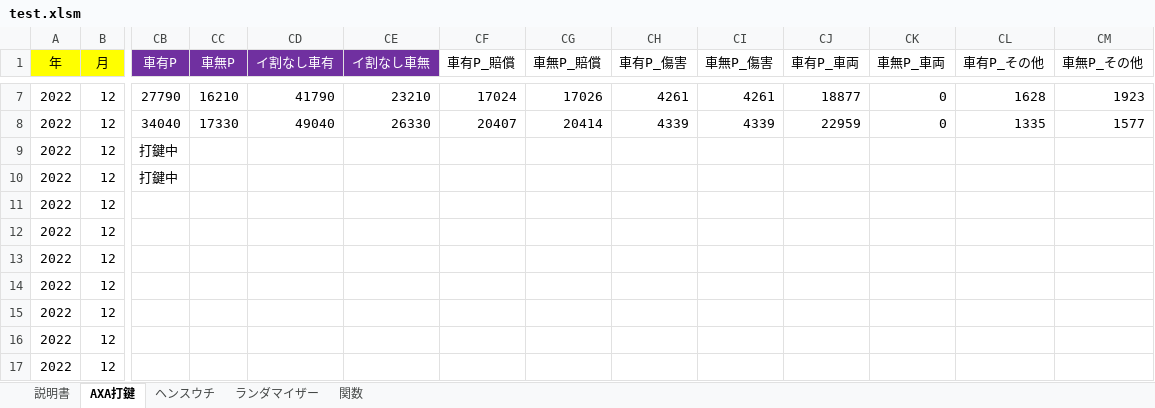
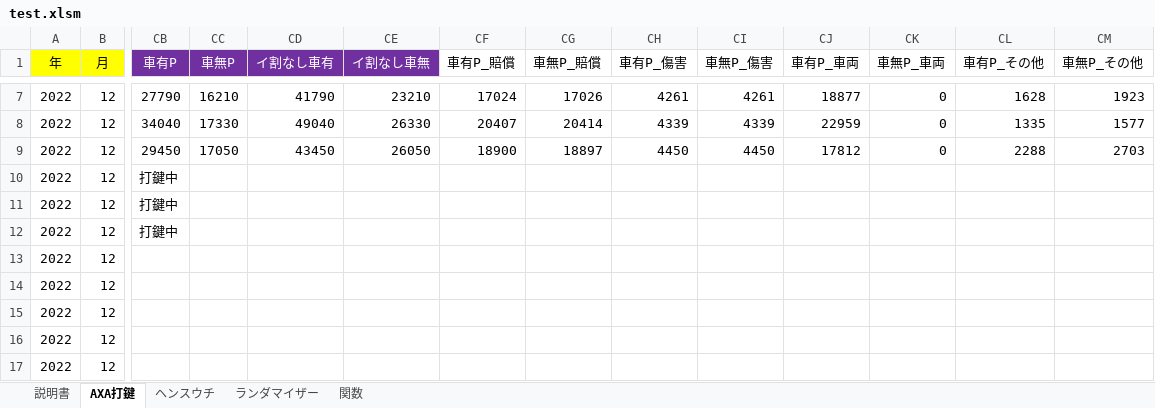
Before and after one commit to yngwaaaa/premium, an Excel workbook: test.xlsm, sheet AXA打鍵, drawn as a sheet; only a part is shown, gaps mark what is left out; values as stored, in another font and other column widths than the file's, no borders; conditional formats not drawn; the diff names each change by its address in the sheet, - before the commit and + after, or states it on an @@ line.

```diff
--- a/test.xlsm (sheet AXA打鍵)
+++ b/test.xlsm (sheet AXA打鍵)
-CB9 (車有P): 打鍵中
+CB9 (車有P): 29450
-CC9 (車無P): (empty)
+CC9 (車無P): 17050
-CD9 (イ割なし車有): (empty)
+CD9 (イ割なし車有): 43450
-CE9 (イ割なし車無): (empty)
+CE9 (イ割なし車無): 26050
-CF9 (車有P_賠償): (empty)
+CF9 (車有P_賠償): 18900
-CG9 (車無P_賠償): (empty)
+CG9 (車無P_賠償): 18897
-CH9 (車有P_傷害): (empty)
+CH9 (車有P_傷害): 4450
-CI9 (車無P_傷害): (empty)
+CI9 (車無P_傷害): 4450
-CJ9 (車有P_車両): (empty)
+CJ9 (車有P_車両): 17812
-CK9 (車無P_車両): (empty)
+CK9 (車無P_車両): 0
-CL9 (車有P_その他): (empty)
+CL9 (車有P_その他): 2288
-CM9 (車無P_その他): (empty)
+CM9 (車無P_その他): 2703
-CB11:CB12 (車有P): (empty)
+CB11:CB12 (車有P): 打鍵中
```
Also changed, not shown: test_backup.xlsm.
